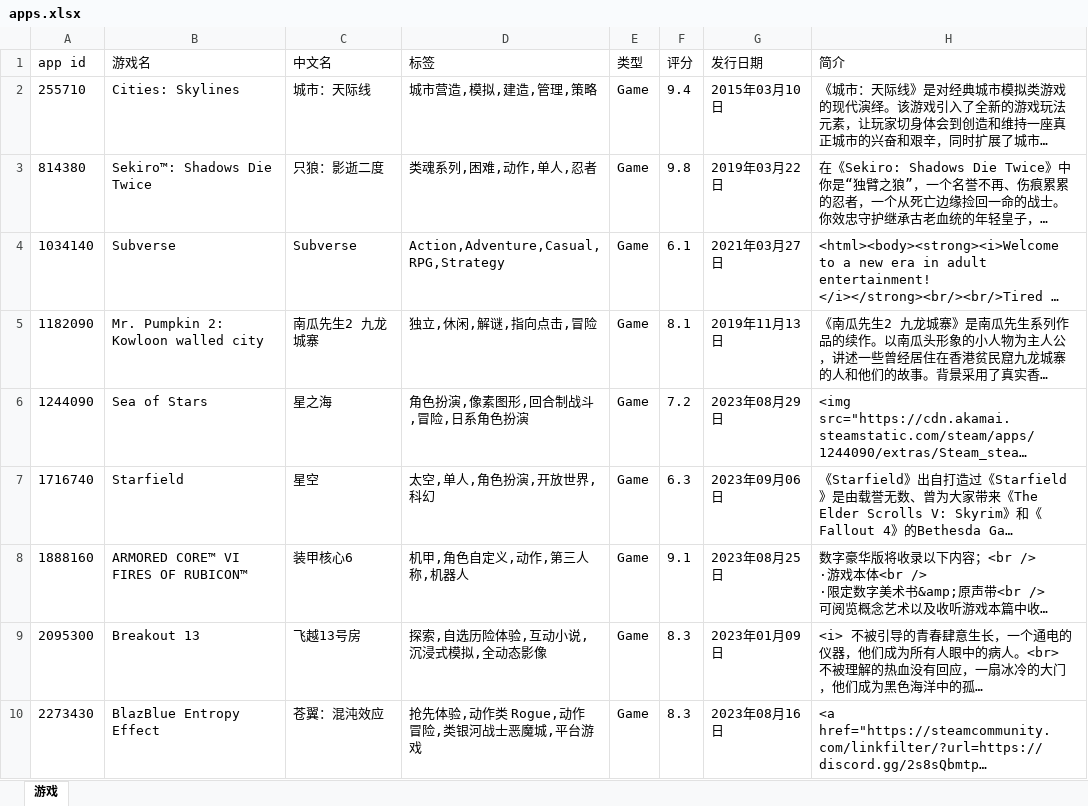
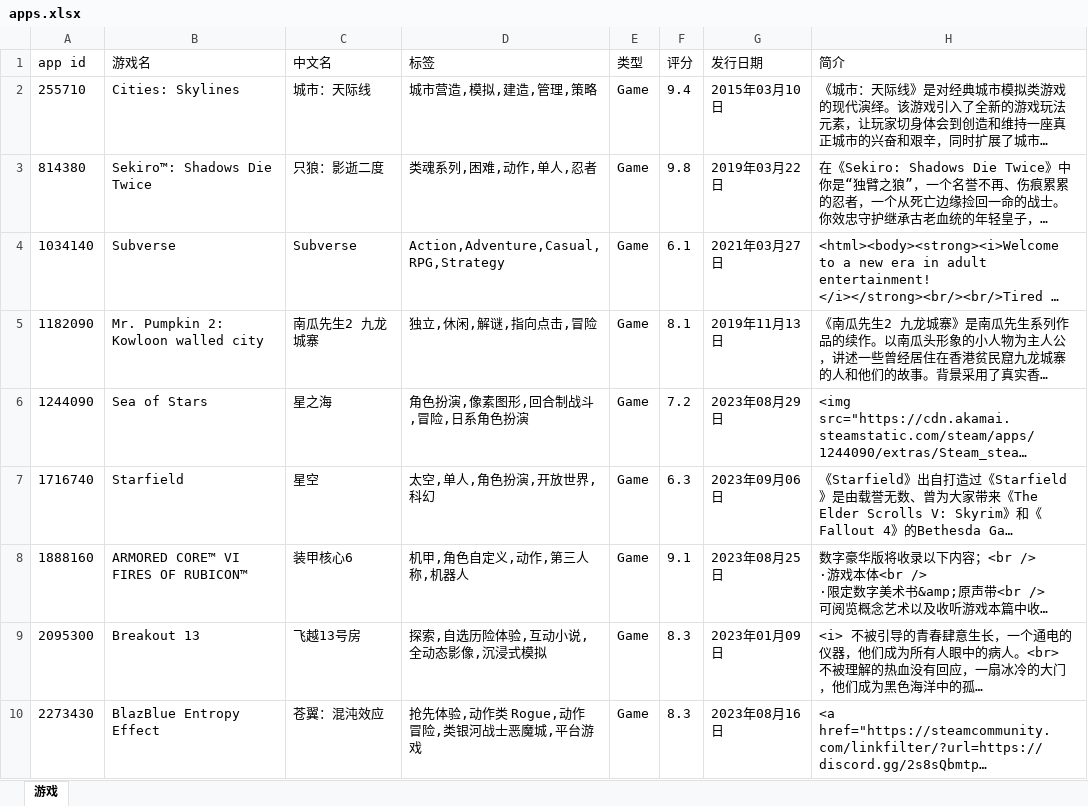
Before and after one commit to qwq-xinkeng/awaqwqmain, an Excel workbook: apps.xlsx, sheet 游戏, drawn as a sheet; long unchanged cells end in …; values as stored, in another font and other column widths than the file's, no borders; the diff names each change by its address in the sheet, - before the commit and + after, or states it on an @@ line.

```diff
--- a/apps.xlsx (sheet 游戏)
+++ b/apps.xlsx (sheet 游戏)
-D9 (标签): 探索,自选历险体验,互动小说,沉浸式模拟,全动态影像
+D9 (标签): 探索,自选历险体验,互动小说,全动态影像,沉浸式模拟
```
